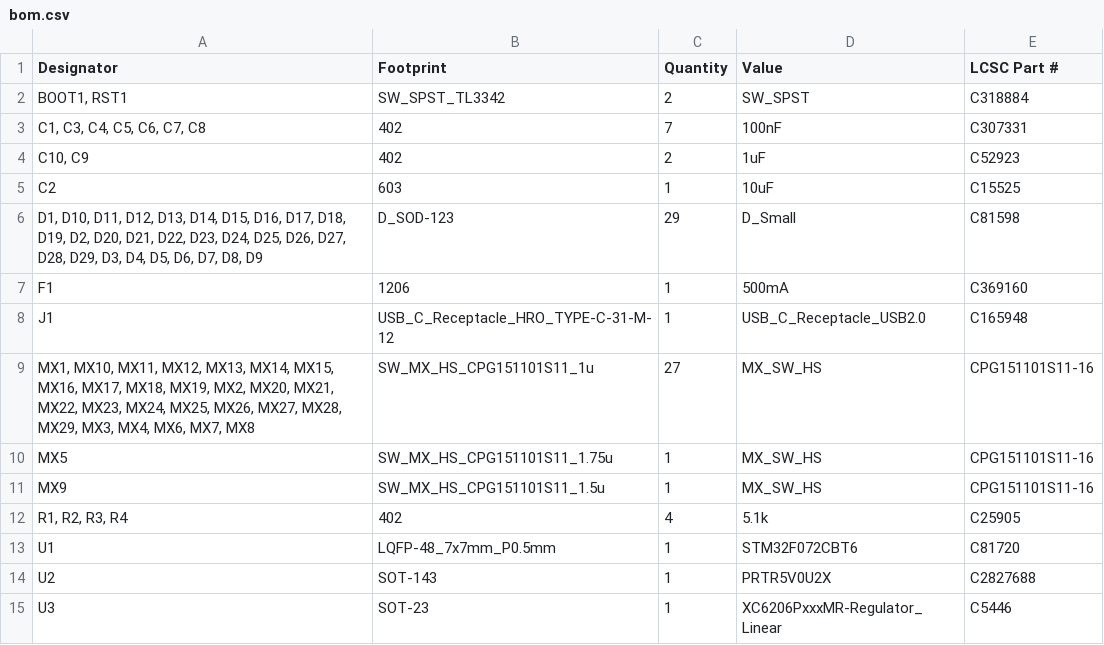
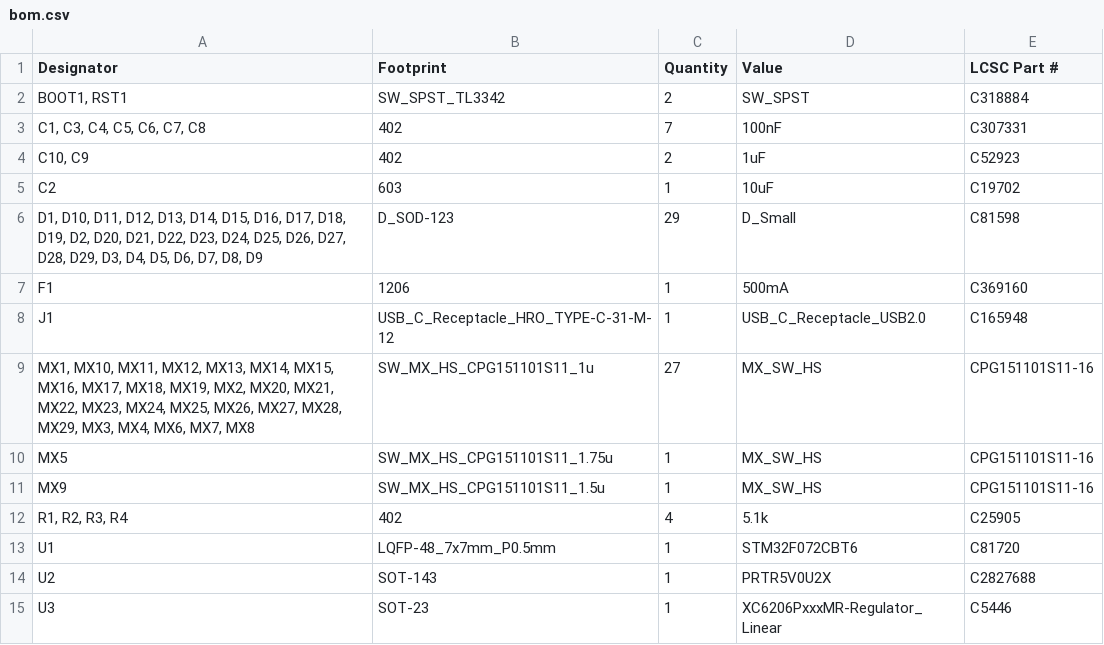
Before and after one commit to newx-it/baby-batoid, a CSV file: baby-batoid/make-your-own/bom.csv, drawn as a sheet.

Commit message:
fixed C2 on BOM.csv

```diff
--- a/baby-batoid/make-your-own/bom.csv
+++ b/baby-batoid/make-your-own/bom.csv
@@ -4,3 +4,3 @@
 "C10, C9",402,2,1uF,C52923
-C2,603,1,10uF,C15525
+C2,603,1,10uF,C19702
 "D1, D10, D11, D12, D13, D14, D15, D16, D17, D18, D19, D2, D20, D21, D22, D23, D24, D25, D26, D27, D28, D29, D3, D4, D5, D6, D7, D8, D9",D_SOD-123,29,D_Small,C81598
```
